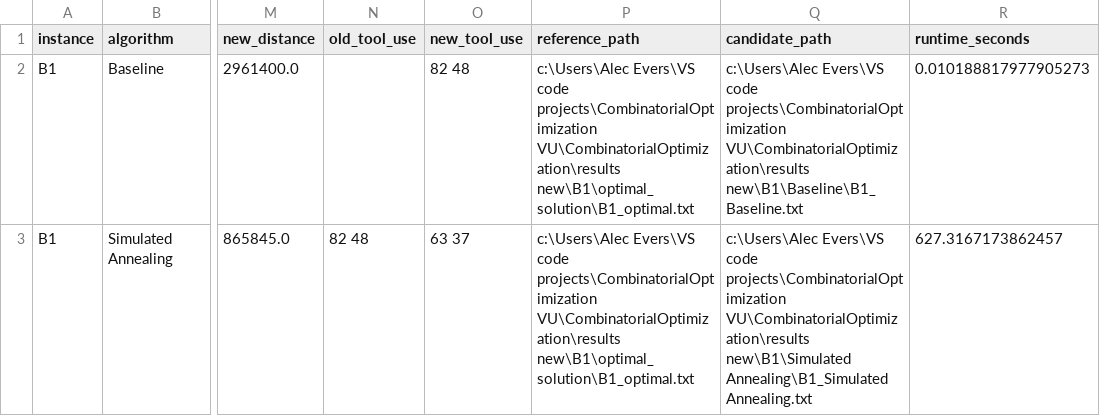
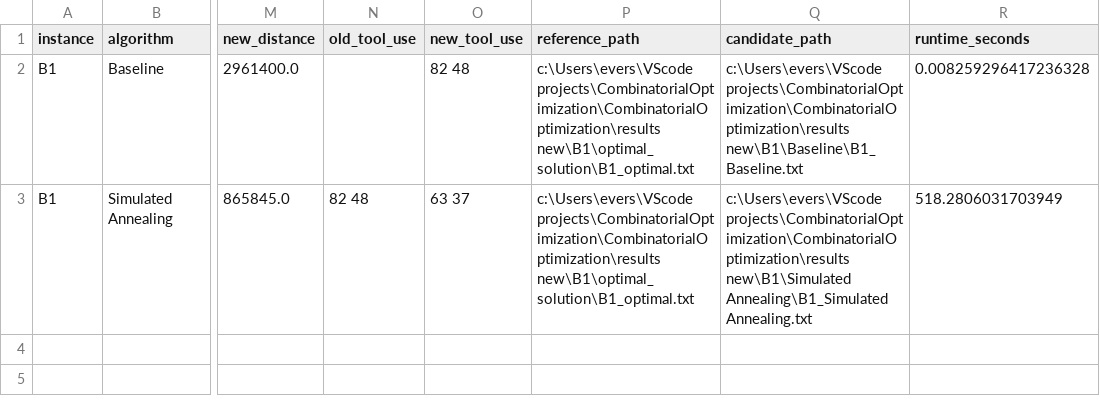
Before and after one commit to AlecLiam/CombinatorialOptimization, a CSV file: results new/B1/B1_runtime_results.csv, drawn as a sheet; only a part is shown, gaps mark what is left out; the diff names each change by its address in the sheet, - before the commit and + after, or states it on an @@ line.

```diff
--- a/results new/B1/B1_runtime_results.csv
+++ b/results new/B1/B1_runtime_results.csv
-P2:P3 (reference_path): c:\Users\Alec Evers\VS code projects\CombinatorialOptimization VU\CombinatorialOptimization\results new\B1\optimal_solution\B1_optimal.txt
+P2:P3 (reference_path): c:\Users\evers\VScode projects\CombinatorialOptimization\CombinatorialOptimization\results new\B1\optimal_solution\B1_optimal.txt
-Q2 (candidate_path): c:\Users\Alec Evers\VS code projects\CombinatorialOptimization VU\CombinatorialOptimization\results new\B1\Baseline\B1_Baseline.txt
+Q2 (candidate_path): c:\Users\evers\VScode projects\CombinatorialOptimization\CombinatorialOptimization\results new\B1\Baseline\B1_Baseline.txt
-R2 (runtime_seconds): 0.010188817977905273
+R2 (runtime_seconds): 0.008259296417236328
-Q3 (candidate_path): c:\Users\Alec Evers\VS code projects\CombinatorialOptimization VU\CombinatorialOptimization\results new\B1\Simulated Annealing\B1_Simulated…
+Q3 (candidate_path): c:\Users\evers\VScode projects\CombinatorialOptimization\CombinatorialOptimization\results new\B1\Simulated Annealing\B1_Simulated…
-R3 (runtime_seconds): 627.3167173862457
+R3 (runtime_seconds): 518.2806031703949
```
Also changed, not shown: results new/B3/B3_runtime_results.csv, results new/challenge_r300d20_1/challenge_r300d20_1_runtime_results.csv, 9 other files.
